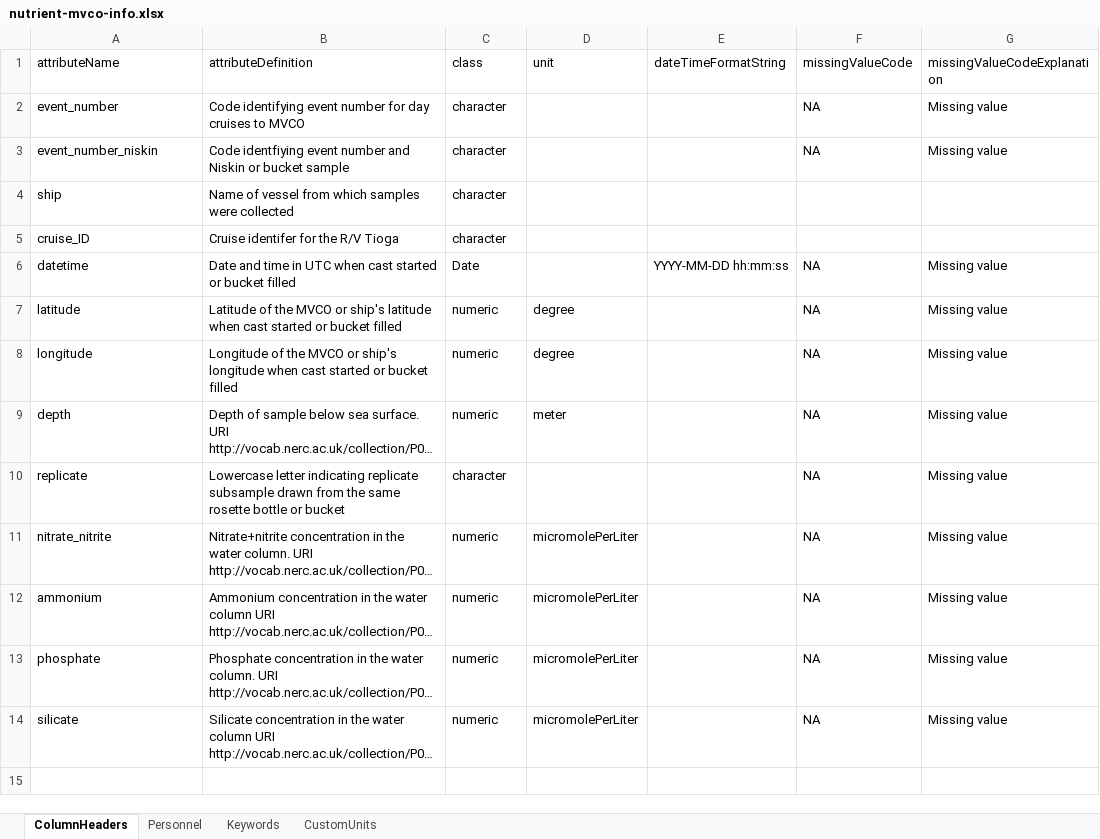
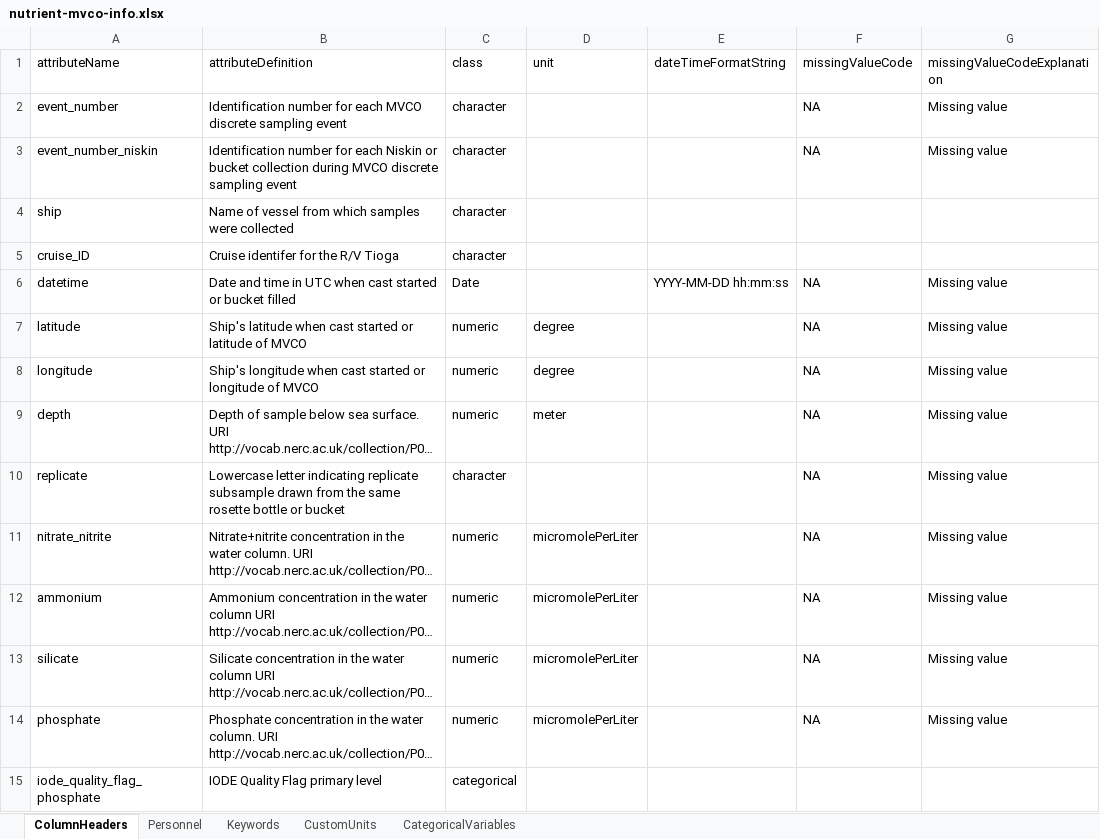
Before and after one commit to WHOIGit/nes-lter-nutrient, an Excel workbook: nutrient-mvco-info.xlsx, sheet ColumnHeaders, drawn as a sheet; long unchanged cells end in …; values as stored, in another font and other column widths than the file's, no borders; the diff names each change by its address in the sheet, - before the commit and + after, or states it on an @@ line.

```diff
--- a/nutrient-mvco-info.xlsx (sheet ColumnHeaders)
+++ b/nutrient-mvco-info.xlsx (sheet ColumnHeaders)
+sheet tab: CategoricalVariables
-B2 (attributeDefinition): Code identifying event number for day cruises to MVCO
+B2 (attributeDefinition): Identification number for each MVCO discrete sampling event
-B3 (attributeDefinition): Code identfiying event number and Niskin or bucket sample
+B3 (attributeDefinition): Identification number for each Niskin or bucket collection during MVCO discrete sampling event
-B7 (attributeDefinition): Latitude of the MVCO or ship's latitude when cast started or bucket filled
+B7 (attributeDefinition): Ship's latitude when cast started or latitude of MVCO
-B8 (attributeDefinition): Longitude of the MVCO or ship's longitude when cast started or bucket filled
+B8 (attributeDefinition): Ship's longitude when cast started or longitude of MVCO
@@ row 14 moved to row 13: silicate @@
+row 15: iode_quality_flag_phosphate | IODE Quality Flag primary level | categorical
```
Also changed, not shown: version_comparison.xlsx, 8 other files.
